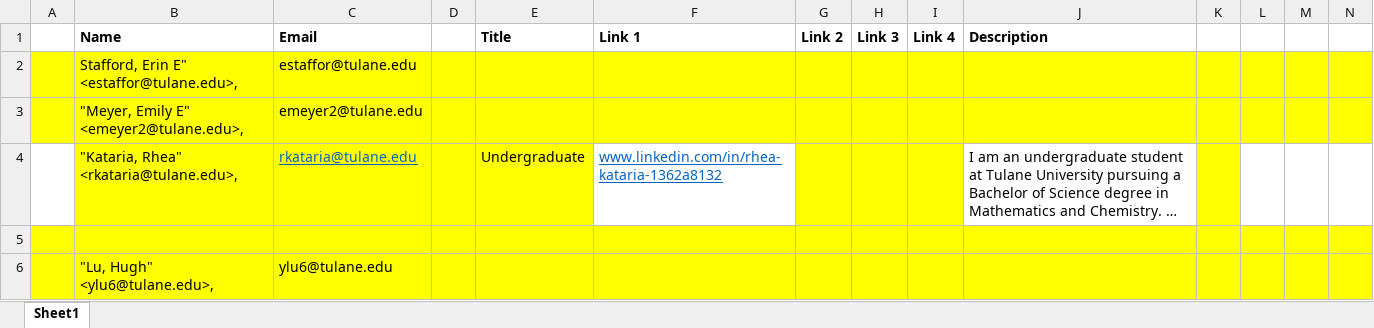
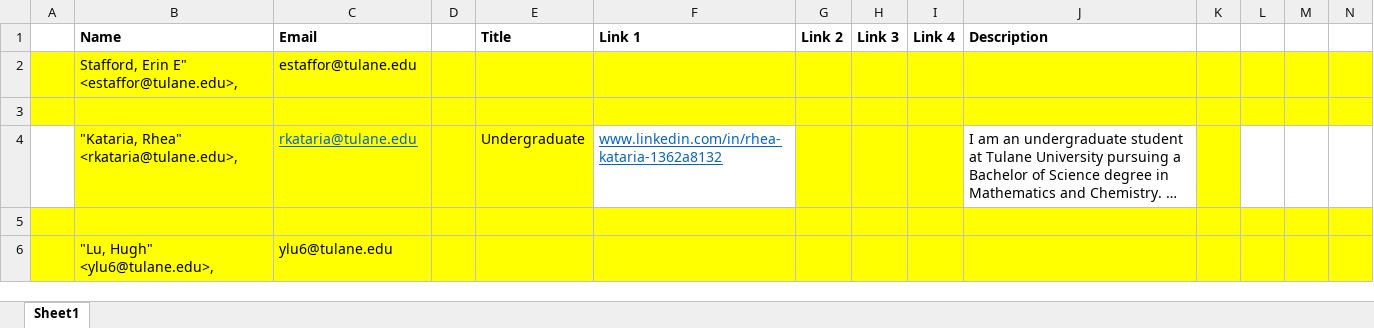
Before and after one commit to hymanlab/TU-Modeling-Lab, an Excel workbook: People spreadsheet.xlsx, sheet Sheet1, drawn as a sheet; only a part is shown; long unchanged cells end in …; values as stored, in another font and other column widths than the file's, no borders; rows hold the shown columns only; the diff covers the shown part only; the diff names each change by its address in the sheet, - before the commit and + after, or states it on an @@ line.

Commit message:
Updated Emily Meyer's information in the people spreadsheet.

```diff
--- a/People spreadsheet.xlsx (sheet Sheet1)
+++ b/People spreadsheet.xlsx (sheet Sheet1)
-row 3:  | "Meyer, Emily E" <emeyer2@tulane.edu>, | emeyer2@tulane.edu
+row 3: (empty)
```
Also changed, not shown: 1 added row elsewhere in this sheet.
